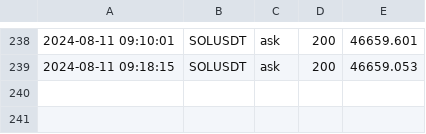
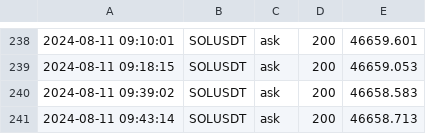
Before and after one commit to caotuanvu123/ob-btc-future, a CSV file: csv/spots/future_order_book_solusdt_2024-08-11.csv, drawn as a sheet; only a part is shown, gaps mark what is left out.

```diff
--- a/csv/spots/future_order_book_solusdt_2024-08-11.csv
+++ b/csv/spots/future_order_book_solusdt_2024-08-11.csv
@@ -239 +239,3 @@
 2024-08-11 09:18:15,SOLUSDT,ask,200,46659.053
+2024-08-11 09:39:02,SOLUSDT,ask,200,46658.583
+2024-08-11 09:43:14,SOLUSDT,ask,200,46658.713
```
Also changed, not shown: csv/futures/future_order_book_ethusdt_2024-08-11.csv, csv/spots/future_order_book_ethusdt_2024-08-11.csv, 1 other file.
